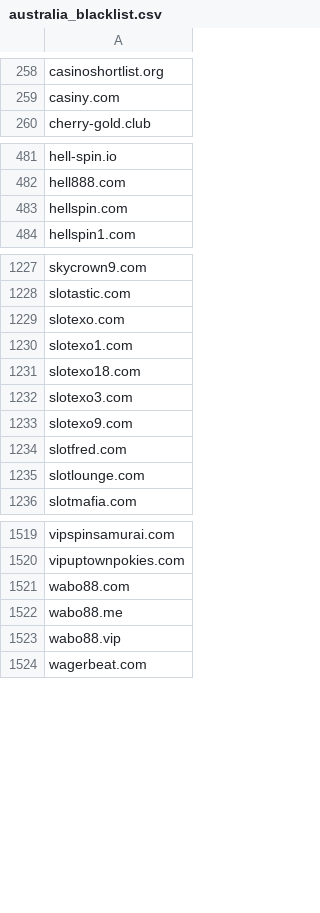
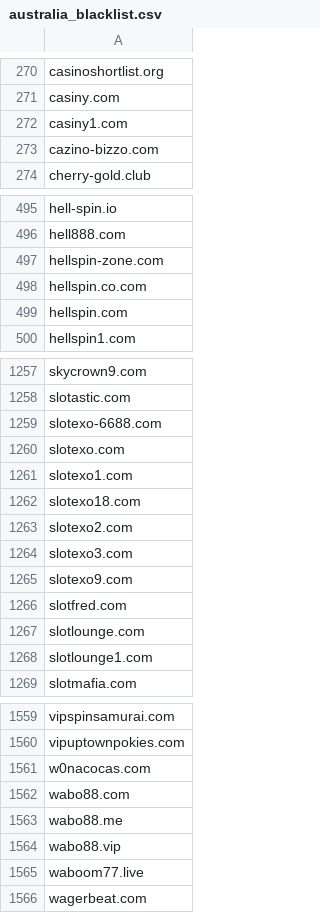
Before and after one commit to itsJustinCase/gamble-eagle, a CSV file: australia_blacklist.csv, drawn as a sheet; only a part is shown, gaps mark what is left out; the diff covers the shown part only; the diff names each change by its address in the sheet, - before the commit and + after, or states it on an @@ line.

```diff
--- a/australia_blacklist.csv
+++ b/australia_blacklist.csv
+row 272: casiny1.com
+row 273: cazino-bizzo.com
+row 497: hellspin-zone.com
+row 498: hellspin.co.com
+row 1259: slotexo-6688.com
+row 1263: slotexo2.com
+row 1268: slotlounge1.com
+row 1561: w0nacocas.com
+row 1565: waboom77.live
```
Also changed, not shown: 59 added rows and 1 edited cell elsewhere in this file.
